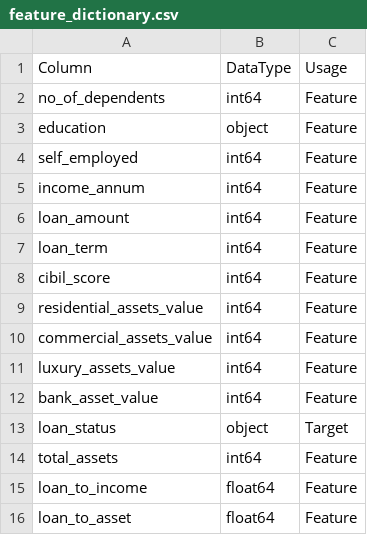
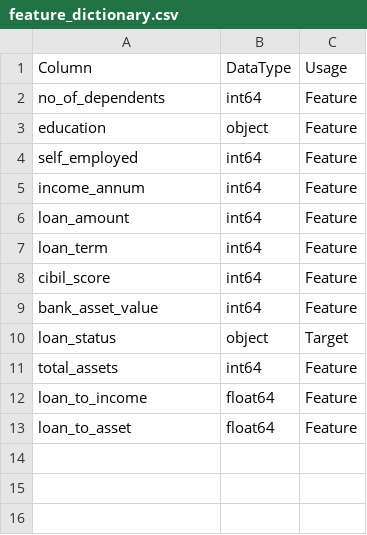
Before and after one commit to anjan-kumar-16/Loanapprovalprediction, a CSV file: reports/feature_dictionary.csv, drawn as a sheet.

```diff
--- a/reports/feature_dictionary.csv
+++ b/reports/feature_dictionary.csv
@@ -8,5 +8,2 @@ loan_term,int64,Feature
 cibil_score,int64,Feature
-residential_assets_value,int64,Feature
-commercial_assets_value,int64,Feature
-luxury_assets_value,int64,Feature
 bank_asset_value,int64,Feature
```
Also changed, not shown: reports/model_comparison.csv, 10 other files.
